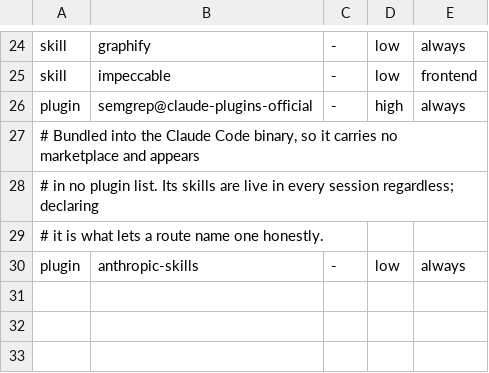
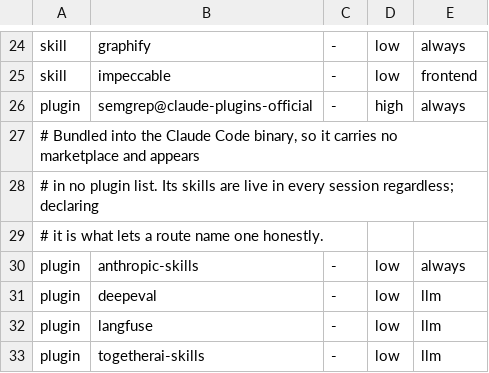
Before and after one commit to LeavesJ/felix-home, a TSV file: projects/elenchus/stack.tsv, drawn as a sheet; only a part is shown, gaps mark what is left out; the diff names each change by its address in the sheet, - before the commit and + after, or states it on an @@ line.

Commit message:
stack(elenchus): three low-risk tools Felix adopted by itself
deepeval, langfuse and togetherai-skills, declared and installed by
felix discover --adopt against the real cache. Verified installed rather than
reported installed. figma, langfuse-observability and outputai were refused as
medium and high.

The loop is half closed. No route names any of them, so they sit among the 46
installed-but-never-reached-for: a session is never told to use them, while
their skills cost context in every one. Adoption has to reach routes.tsv too,
or it manufactures exactly the signal the ledger design calls the retire
condition.

```diff
--- a/projects/elenchus/stack.tsv
+++ b/projects/elenchus/stack.tsv
+row 31: plugin | deepeval | - | low | llm
+row 32: plugin | langfuse | - | low | llm
+row 33: plugin | togetherai-skills | - | low | llm
```
Also changed, not shown: 2 other files.
